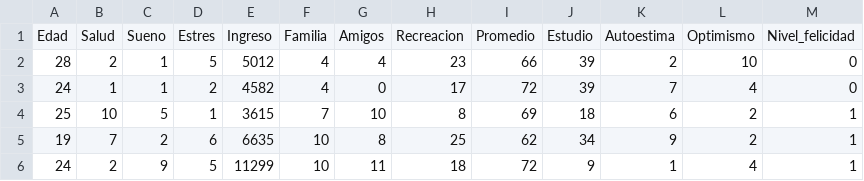
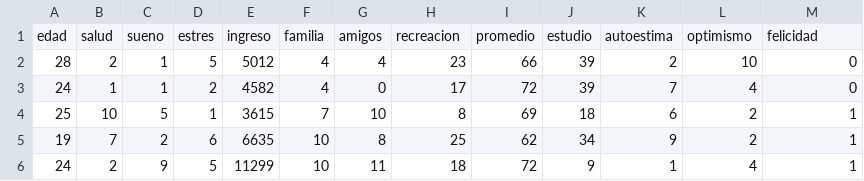
Before and after one commit to rpizarrog/Libro-Aprendizaje-Automatico.-Casos-de-Estudio-con-R-y-Python, a CSV file: datos/dataset_felicidad_estudiantes_mexico_3000.csv, drawn as a sheet; only a part is shown; removed rows and columns are numbered as before the commit, all else as after; the diff names each change by its address in the sheet, - before the commit and + after, or states it on an @@ line.

Commit message:
Update dataset_felicidad_estudiantes_mexico_3000.csv

```diff
--- a/datos/dataset_felicidad_estudiantes_mexico_3000.csv
+++ b/datos/dataset_felicidad_estudiantes_mexico_3000.csv
-row 1: Edad | Salud | Sueno | Estres | Ingreso | Familia | Amigos | Recreacion | Promedio | Estudio | Autoestima | Optimismo | Nivel_felicidad
+row 1: edad | salud | sueno | estres | ingreso | familia | amigos | recreacion | promedio | estudio | autoestima | optimismo | felicidad
```
